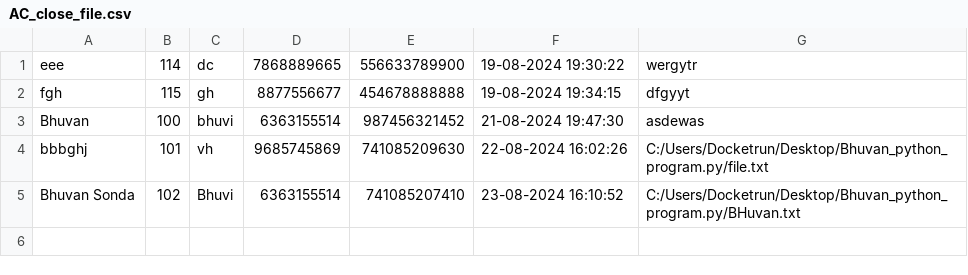
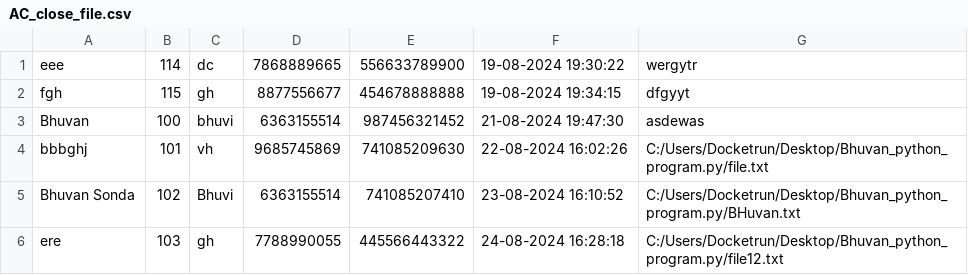
Before and after one commit to BhuvanSonda/Bank_Oparation, a CSV file: AC_close_file.csv, drawn as a sheet.

```diff
--- a/AC_close_file.csv
+++ b/AC_close_file.csv
@@ -5 +5,2 @@ bbbghj,101,vh,9685745869,741085209630,22-08-2024   16:02:26 ,C:/Users/Docketrun/
 Bhuvan Sonda,102,Bhuvi,6363155514,741085207410,23-08-2024   16:10:52 ,C:/Users/Docketrun/Desktop/Bhuvan_python_program.py/BHuvan.txt
+ere,103,gh,7788990055,445566443322,24-08-2024   16:28:18 ,C:/Users/Docketrun/Desktop/Bhuvan_python_program.py/file12.txt
```
Also changed, not shown: data.csv, data_varify.csv, 4 other files.
